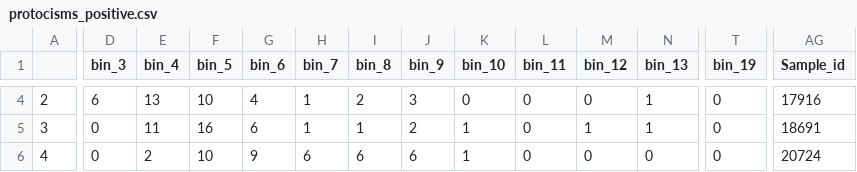
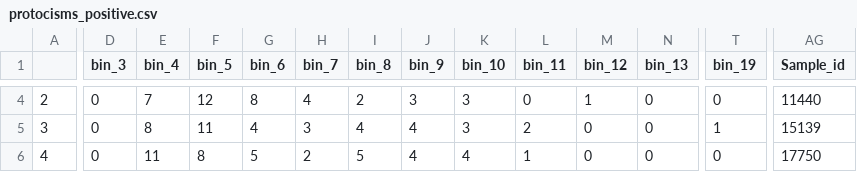
Before and after one commit to gijsdesmit/XAI_project, a CSV file: protocisms_positive.csv, drawn as a sheet; only a part is shown, gaps mark what is left out; the diff covers the shown part only; the diff names each change by its address in the sheet, - before the commit and + after, or states it on an @@ line.

```diff
--- a/protocisms_positive.csv
+++ b/protocisms_positive.csv
-D4 (bin_3): 6
+D4 (bin_3): 0
-E4 (bin_4): 13
+E4 (bin_4): 7
-F4 (bin_5): 10
+F4 (bin_5): 12
-G4 (bin_6): 4
+G4 (bin_6): 8
-H4 (bin_7): 1
+H4 (bin_7): 4
-K4 (bin_10): 0
+K4 (bin_10): 3
-M4 (bin_12): 0
+M4 (bin_12): 1
-N4:N5 (bin_13): 1
+N4:N5 (bin_13): 0
-AG4 (Sample_id): 17916
+AG4 (Sample_id): 11440
-E5 (bin_4): 11
+E5 (bin_4): 8
-F5 (bin_5): 16
+F5 (bin_5): 11
-G5 (bin_6): 6
+G5 (bin_6): 4
-H5 (bin_7): 1
+H5 (bin_7): 3
-I5 (bin_8): 1
+I5 (bin_8): 4
-J5 (bin_9): 2
+J5 (bin_9): 4
-K5 (bin_10): 1
+K5 (bin_10): 3
-L5 (bin_11): 0
+L5 (bin_11): 2
-M5 (bin_12): 1
+M5 (bin_12): 0
-T5 (bin_19): 0
+T5 (bin_19): 1
-AG5 (Sample_id): 18691
+AG5 (Sample_id): 15139
-E6 (bin_4): 2
+E6 (bin_4): 11
-F6 (bin_5): 10
+F6 (bin_5): 8
-G6 (bin_6): 9
+G6 (bin_6): 5
-H6 (bin_7): 6
+H6 (bin_7): 2
-I6 (bin_8): 6
+I6 (bin_8): 5
-J6 (bin_9): 6
+J6 (bin_9): 4
-K6 (bin_10): 1
+K6 (bin_10): 4
-L6 (bin_11): 0
+L6 (bin_11): 1
-AG6 (Sample_id): 20724
+AG6 (Sample_id): 17750
```
Also changed, not shown: 151 edited cells elsewhere in this file, protocisms_negative.csv, 2 other files.
